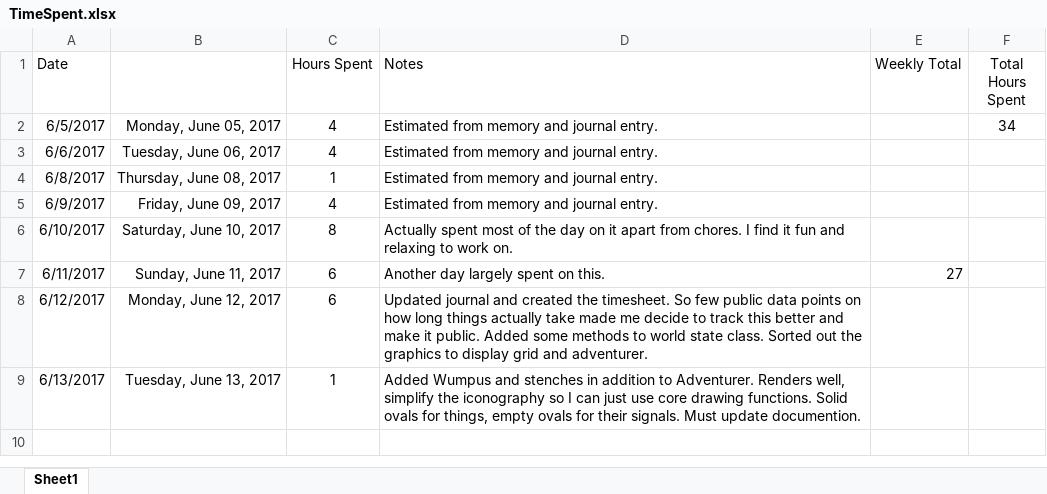
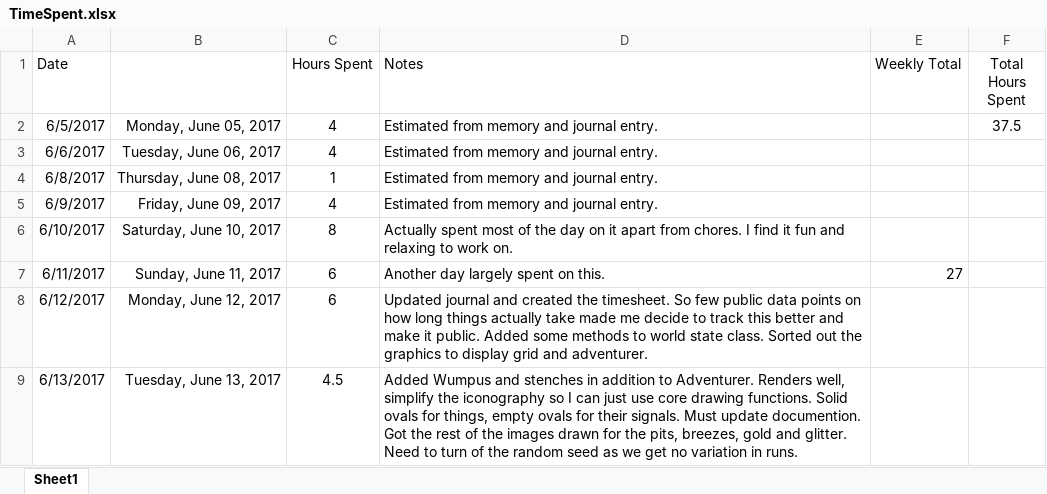
Before and after one commit to rburgmann/WumpusWorld, an Excel workbook: Spreadsheets/TimeSpent.xlsx, sheet Sheet1, drawn as a sheet; values as stored, in another font and other column widths than the file's, no borders; the diff names each change by its address in the sheet, - before the commit and + after, or states it on an @@ line.

```diff
--- a/Spreadsheets/TimeSpent.xlsx (sheet Sheet1)
+++ b/Spreadsheets/TimeSpent.xlsx (sheet Sheet1)
-F2 (Total Hours Spent): 34
+F2 (Total Hours Spent): 37.5
-C9 (Hours Spent): 1
+C9 (Hours Spent): 4.5
-D9 (Notes): …update documention.
+D9 (Notes): …update documention. Got the rest of the images drawn for the pits, breezes, gold and glitter. Need to turn of the random seed as we get no variation in runs.
```
Also changed, not shown: 50 other files.
